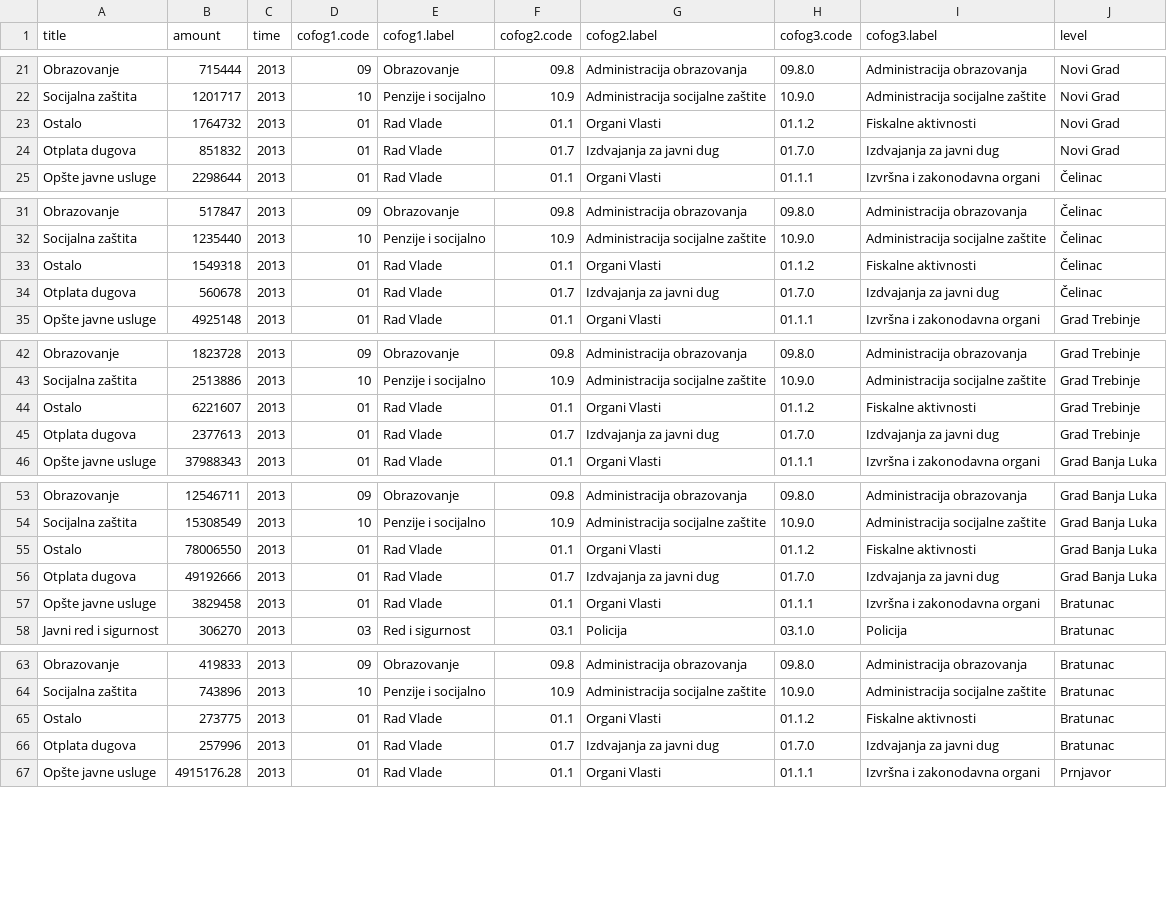
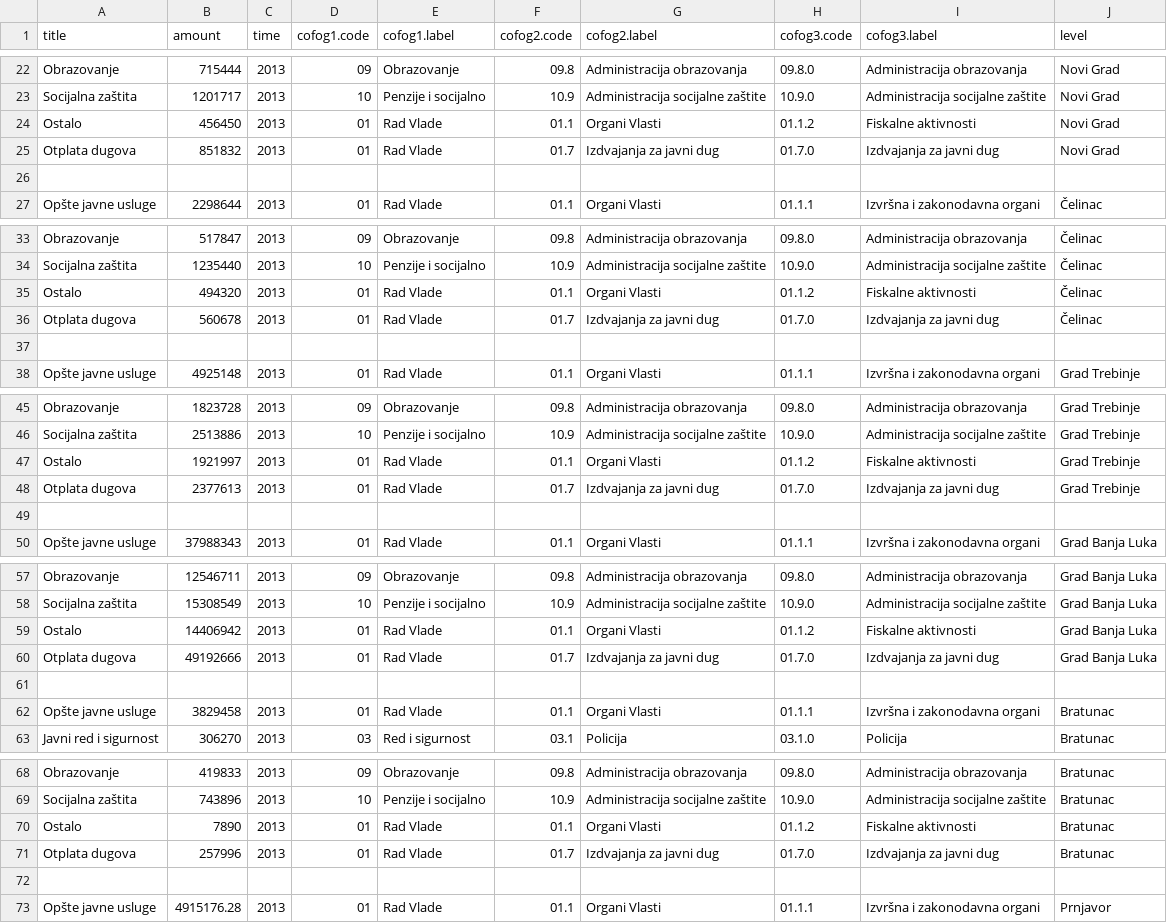
Before and after one commit to Sunbless/bh-budzeti.ba, a CSV file: opstine.csv, drawn as a sheet; only a part is shown, gaps mark what is left out; the diff covers the shown part only.

```diff
--- a/opstine.csv
+++ b/opstine.csv
@@ -22,4 +23,5 @@ Obrazovanje,715444,2013,09,Obrazovanje,09.8,Administracija obrazovanja,09.8.0,Ad
 Socijalna zaštita,1201717,2013,10,Penzije i socijalno,10.9,Administracija socijalne zaštite,10.9.0,Administracija socijalne zaštite,Novi Grad
-Ostalo,1764732,2013,01,Rad Vlade,01.1,Organi Vlasti,01.1.2,Fiskalne aktivnosti,Novi Grad
+Ostalo,456450,2013,01,Rad Vlade,01.1,Organi Vlasti,01.1.2,Fiskalne aktivnosti,Novi Grad
 Otplata dugova,851832,2013,01,Rad Vlade,01.7,Izdvajanja za javni dug,01.7.0,Izdvajanja za javni dug,Novi Grad
+
 Opšte javne usluge,2298644,2013,01,Rad Vlade,01.1,Organi Vlasti,01.1.1,Izvršna i zakonodavna organi,Čelinac
@@ -32,4 +34,5 @@ Obrazovanje,517847,2013,09,Obrazovanje,09.8,Administracija obrazovanja,09.8.0,Ad
 Socijalna zaštita,1235440,2013,10,Penzije i socijalno,10.9,Administracija socijalne zaštite,10.9.0,Administracija socijalne zaštite,Čelinac
-Ostalo,1549318,2013,01,Rad Vlade,01.1,Organi Vlasti,01.1.2,Fiskalne aktivnosti,Čelinac
+Ostalo,494320,2013,01,Rad Vlade,01.1,Organi Vlasti,01.1.2,Fiskalne aktivnosti,Čelinac
 Otplata dugova,560678,2013,01,Rad Vlade,01.7,Izdvajanja za javni dug,01.7.0,Izdvajanja za javni dug,Čelinac
+
 Opšte javne usluge,4925148,2013,01,Rad Vlade,01.1,Organi Vlasti,01.1.1,Izvršna i zakonodavna organi,Grad Trebinje
@@ -43,4 +46,5 @@ Obrazovanje,1823728,2013,09,Obrazovanje,09.8,Administracija obrazovanja,09.8.0,A
 Socijalna zaštita,2513886,2013,10,Penzije i socijalno,10.9,Administracija socijalne zaštite,10.9.0,Administracija socijalne zaštite,Grad Trebinje
-Ostalo,6221607,2013,01,Rad Vlade,01.1,Organi Vlasti,01.1.2,Fiskalne aktivnosti,Grad Trebinje
+Ostalo,1921997,2013,01,Rad Vlade,01.1,Organi Vlasti,01.1.2,Fiskalne aktivnosti,Grad Trebinje
 Otplata dugova,2377613,2013,01,Rad Vlade,01.7,Izdvajanja za javni dug,01.7.0,Izdvajanja za javni dug,Grad Trebinje
+
 Opšte javne usluge,37988343,2013,01,Rad Vlade,01.1,Organi Vlasti,01.1.1,Izvršna i zakonodavna organi,Grad Banja Luka
@@ -54,4 +58,5 @@ Obrazovanje,12546711,2013,09,Obrazovanje,09.8,Administracija obrazovanja,09.8.0,
 Socijalna zaštita,15308549,2013,10,Penzije i socijalno,10.9,Administracija socijalne zaštite,10.9.0,Administracija socijalne zaštite,Grad Banja Luka
-Ostalo,78006550,2013,01,Rad Vlade,01.1,Organi Vlasti,01.1.2,Fiskalne aktivnosti,Grad Banja Luka
+Ostalo,14406942,2013,01,Rad Vlade,01.1,Organi Vlasti,01.1.2,Fiskalne aktivnosti,Grad Banja Luka
 Otplata dugova,49192666,2013,01,Rad Vlade,01.7,Izdvajanja za javni dug,01.7.0,Izdvajanja za javni dug,Grad Banja Luka
+
 Opšte javne usluge,3829458,2013,01,Rad Vlade,01.1,Organi Vlasti,01.1.1,Izvršna i zakonodavna organi,Bratunac
@@ -64,4 +69,5 @@ Obrazovanje,419833,2013,09,Obrazovanje,09.8,Administracija obrazovanja,09.8.0,Ad
 Socijalna zaštita,743896,2013,10,Penzije i socijalno,10.9,Administracija socijalne zaštite,10.9.0,Administracija socijalne zaštite,Bratunac
-Ostalo,273775,2013,01,Rad Vlade,01.1,Organi Vlasti,01.1.2,Fiskalne aktivnosti,Bratunac
+Ostalo,7890,2013,01,Rad Vlade,01.1,Organi Vlasti,01.1.2,Fiskalne aktivnosti,Bratunac
 Otplata dugova,257996,2013,01,Rad Vlade,01.7,Izdvajanja za javni dug,01.7.0,Izdvajanja za javni dug,Bratunac
+
 Opšte javne usluge,4915176.28,2013,01,Rad Vlade,01.1,Organi Vlasti,01.1.1,Izvršna i zakonodavna organi,Prnjavor
```
Also changed, not shown: 35 added rows and 22 edited cells elsewhere in this file.
